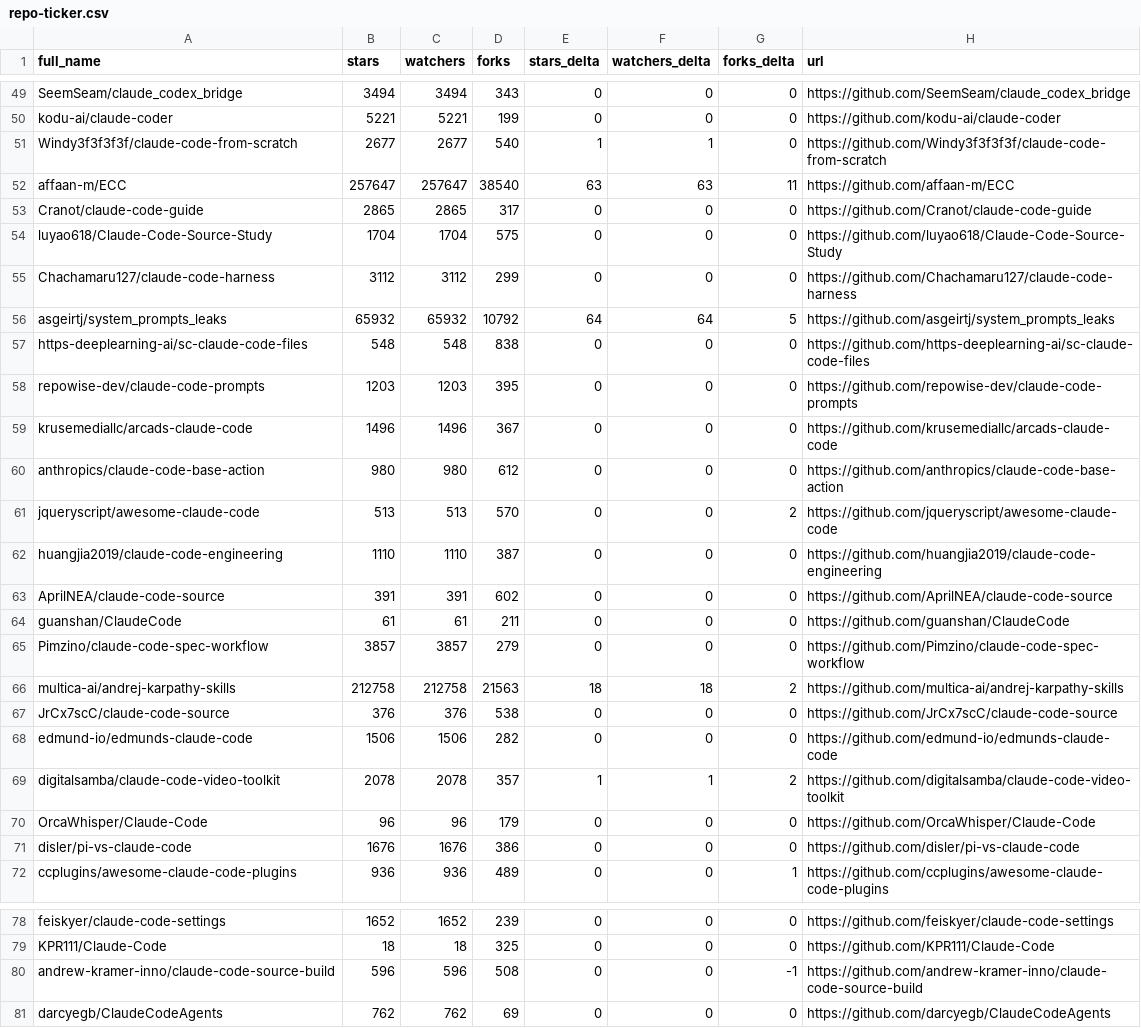
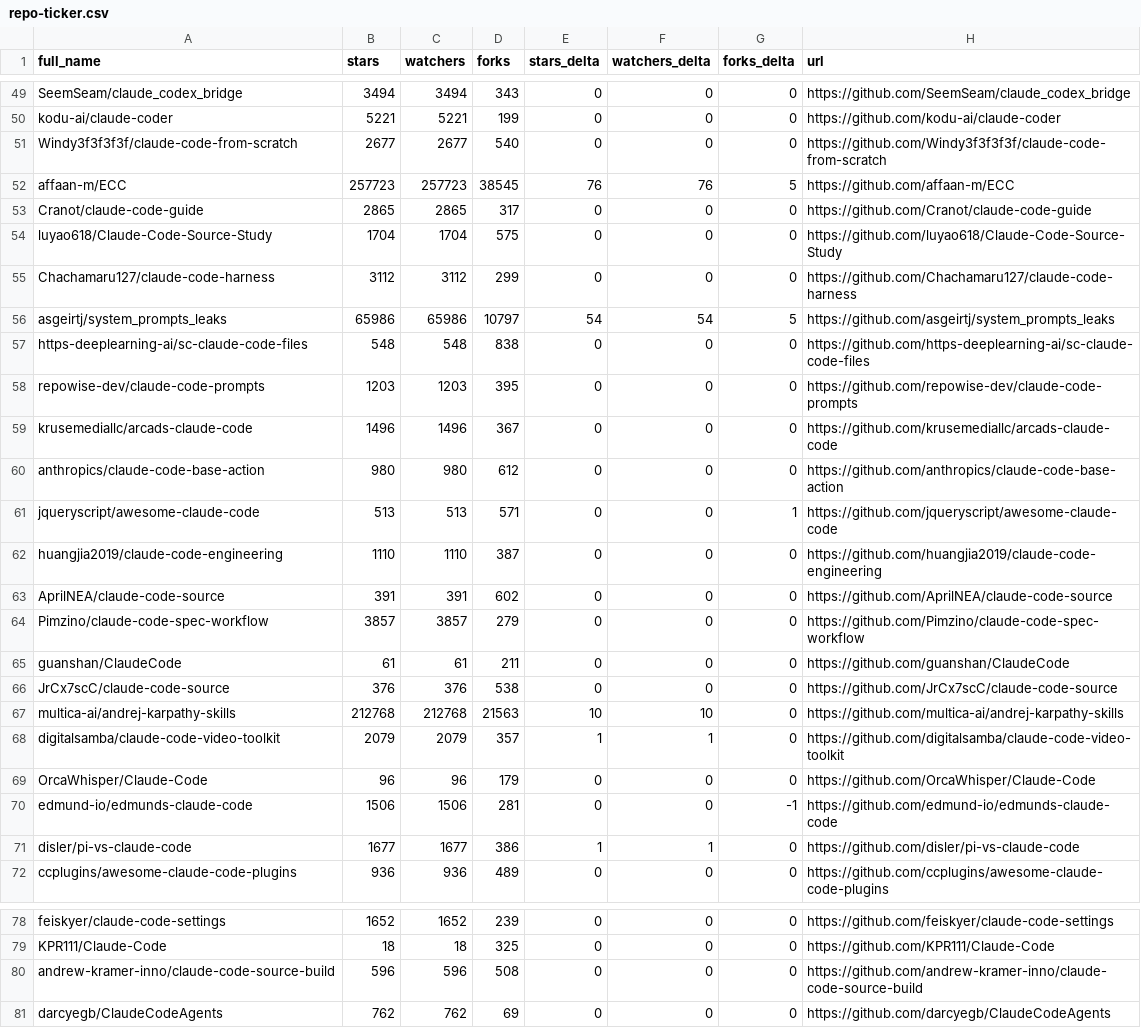
Before and after one commit to sbolognesi1/awesome-claude-code, a CSV file: data/repo-ticker.csv, drawn as a sheet; only a part is shown, gaps mark what is left out; the diff covers the shown part only.

```diff
--- a/data/repo-ticker.csv
+++ b/data/repo-ticker.csv
@@ -50,4 +50,4 @@ SeemSeam/claude_codex_bridge,3494,3494,343,0,0,0,https://github.com/SeemSeam/cla
 kodu-ai/claude-coder,5221,5221,199,0,0,0,https://github.com/kodu-ai/claude-coder
-Windy3f3f3f3f/claude-code-from-scratch,2677,2677,540,1,1,0,https://github.com/Windy3f3f3f3f/claude-code-from-scratch
-affaan-m/ECC,257647,257647,38540,63,63,11,https://github.com/affaan-m/ECC
+Windy3f3f3f3f/claude-code-from-scratch,2677,2677,540,0,0,0,https://github.com/Windy3f3f3f3f/claude-code-from-scratch
+affaan-m/ECC,257723,257723,38545,76,76,5,https://github.com/affaan-m/ECC
 Cranot/claude-code-guide,2865,2865,317,0,0,0,https://github.com/Cranot/claude-code-guide
@@ -55,3 +55,3 @@ luyao618/Claude-Code-Source-Study,1704,1704,575,0,0,0,https://github.com/luyao61
 Chachamaru127/claude-code-harness,3112,3112,299,0,0,0,https://github.com/Chachamaru127/claude-code-harness
-asgeirtj/system_prompts_leaks,65932,65932,10792,64,64,5,https://github.com/asgeirtj/system_prompts_leaks
+asgeirtj/system_prompts_leaks,65986,65986,10797,54,54,5,https://github.com/asgeirtj/system_prompts_leaks
 https-deeplearning-ai/sc-claude-code-files,548,548,838,0,0,0,https://github.com/https-deeplearning-ai/sc-claude-code-files
@@ -60,13 +60,13 @@ krusemediallc/arcads-claude-code,1496,1496,367,0,0,0,https://github.com/krusemed
 anthropics/claude-code-base-action,980,980,612,0,0,0,https://github.com/anthropics/claude-code-base-action
-jqueryscript/awesome-claude-code,513,513,570,0,0,2,https://github.com/jqueryscript/awesome-claude-code
+jqueryscript/awesome-claude-code,513,513,571,0,0,1,https://github.com/jqueryscript/awesome-claude-code
 huangjia2019/claude-code-engineering,1110,1110,387,0,0,0,https://github.com/huangjia2019/claude-code-engineering
 AprilNEA/claude-code-source,391,391,602,0,0,0,https://github.com/AprilNEA/claude-code-source
+Pimzino/claude-code-spec-workflow,3857,3857,279,0,0,0,https://github.com/Pimzino/claude-code-spec-workflow
 guanshan/ClaudeCode,61,61,211,0,0,0,https://github.com/guanshan/ClaudeCode
-Pimzino/claude-code-spec-workflow,3857,3857,279,0,0,0,https://github.com/Pimzino/claude-code-spec-workflow
-multica-ai/andrej-karpathy-skills,212758,212758,21563,18,18,2,https://github.com/multica-ai/andrej-karpathy-skills
 JrCx7scC/claude-code-source,376,376,538,0,0,0,https://github.com/JrCx7scC/claude-code-source
-edmund-io/edmunds-claude-code,1506,1506,282,0,0,0,https://github.com/edmund-io/edmunds-claude-code
-digitalsamba/claude-code-video-toolkit,2078,2078,357,1,1,2,https://github.com/digitalsamba/claude-code-video-toolkit
+multica-ai/andrej-karpathy-skills,212768,212768,21563,10,10,0,https://github.com/multica-ai/andrej-karpathy-skills
+digitalsamba/claude-code-video-toolkit,2079,2079,357,1,1,0,https://github.com/digitalsamba/claude-code-video-toolkit
 OrcaWhisper/Claude-Code,96,96,179,0,0,0,https://github.com/OrcaWhisper/Claude-Code
-disler/pi-vs-claude-code,1676,1676,386,0,0,0,https://github.com/disler/pi-vs-claude-code
-ccplugins/awesome-claude-code-plugins,936,936,489,0,0,1,https://github.com/ccplugins/awesome-claude-code-plugins
+edmund-io/edmunds-claude-code,1506,1506,281,0,0,-1,https://github.com/edmund-io/edmunds-claude-code
+disler/pi-vs-claude-code,1677,1677,386,1,1,0,https://github.com/disler/pi-vs-claude-code
+ccplugins/awesome-claude-code-plugins,936,936,489,0,0,0,https://github.com/ccplugins/awesome-claude-code-plugins
@@ -79,3 +79,3 @@ feiskyer/claude-code-settings,1652,1652,239,0,0,0,https://github.com/feiskyer/cl
 KPR111/Claude-Code,18,18,325,0,0,0,https://github.com/KPR111/Claude-Code
-andrew-kramer-inno/claude-code-source-build,596,596,508,0,0,-1,https://github.com/andrew-kramer-inno/claude-code-source-build
+andrew-kramer-inno/claude-code-source-build,596,596,508,0,0,0,https://github.com/andrew-kramer-inno/claude-code-source-build
 darcyegb/ClaudeCodeAgents,762,762,69,0,0,0,https://github.com/darcyegb/ClaudeCodeAgents
```
Also changed, not shown: 1 added row, 1 removed row, 2 moved rows and 71 edited cells elsewhere in this file, 2 other files.
